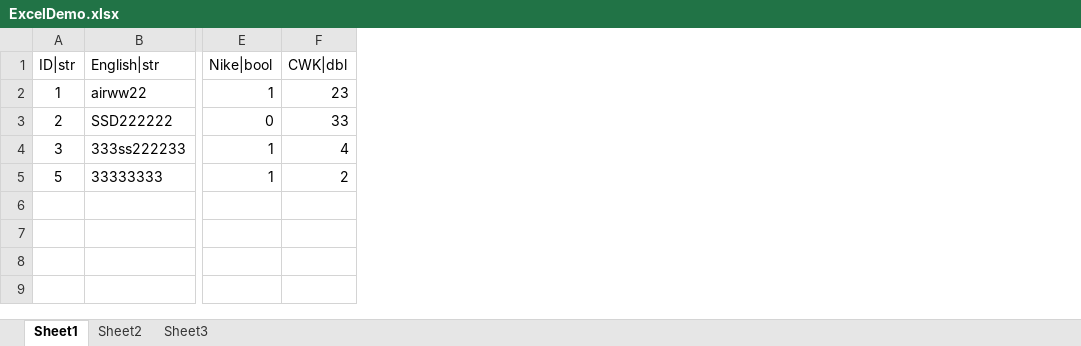
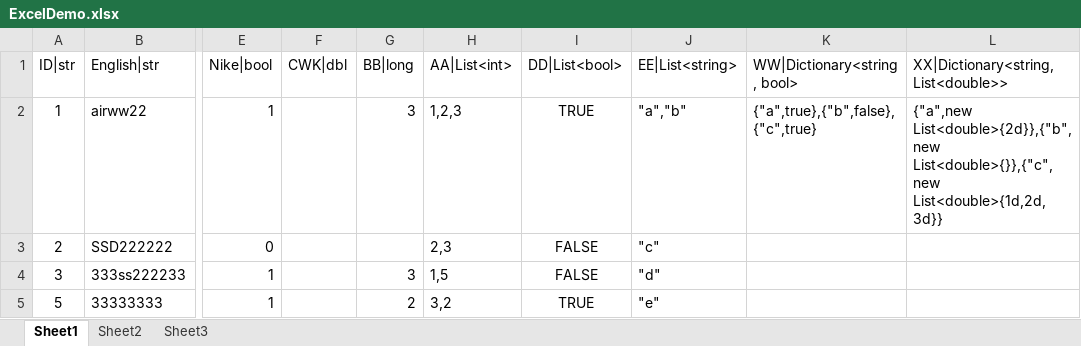
Before and after one commit to a405457747/MapleStoryCSharp, an Excel workbook: MyFiles/Excel/ExcelDemo.xlsx, sheet Sheet1, drawn as a sheet; only a part is shown, gaps mark what is left out; values as stored, in another font and other column widths than the file's, no borders; the diff names each change by its address in the sheet, - before the commit and + after, or states it on an @@ line.

```diff
--- a/MyFiles/Excel/ExcelDemo.xlsx (sheet Sheet1)
+++ b/MyFiles/Excel/ExcelDemo.xlsx (sheet Sheet1)
+column G (BB|long), rows 2-5: 3 |  | 3 | 2
+column H (AA|List<int>), rows 2-5: 1,2,3 | 2,3 | 1,5 | 3,2
+column I (DD|List<bool>), rows 2-5: TRUE | FALSE | FALSE | TRUE
+column J (EE|List<string>), rows 2-5: "a","b" | "c" | "d" | "e"
+column K (WW|Dictionary<string, bool>), row 2: {"a",true},{"b",false},{"c",true}
+column L, rows 1-2: XX|Dictionary<string, List<double>> | {"a",new List<double>{2d}},{"b",new List<double>{}},{"c",new List<double>{1d,2d,3d}}
-F2 (CWK|dbl): 23
+F2 (CWK|dbl): (empty)
-F3 (CWK|dbl): 33
+F3 (CWK|dbl): (empty)
-F4 (CWK|dbl): 4
+F4 (CWK|dbl): (empty)
-F5 (CWK|dbl): 2
+F5 (CWK|dbl): (empty)
```
Also changed, not shown: 3 other files.
